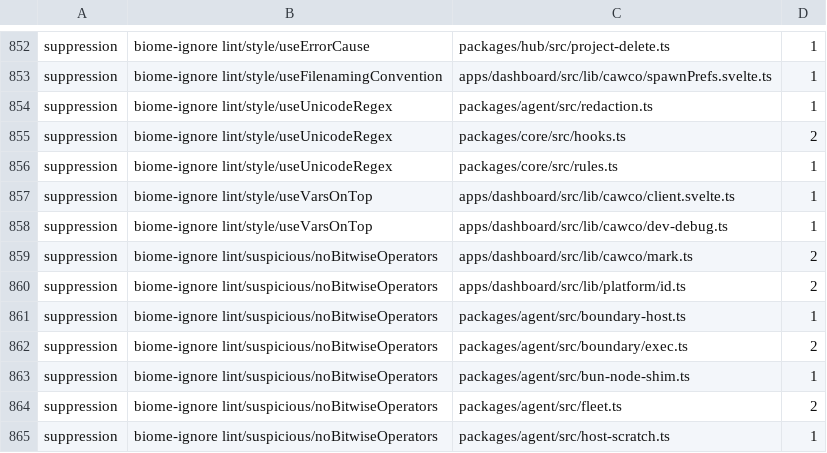
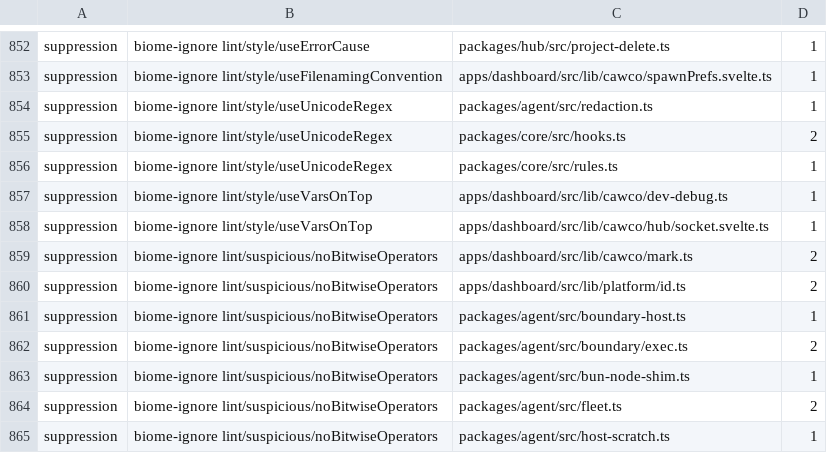
Before and after one commit to Bewinxed/cawco, a TSV file: scripts/escape-hatch-ratchet.baseline.tsv, drawn as a sheet; only a part is shown, gaps mark what is left out.

```diff
--- a/scripts/escape-hatch-ratchet.baseline.tsv
+++ b/scripts/escape-hatch-ratchet.baseline.tsv
@@ -856,4 +856,4 @@ suppression	biome-ignore lint/style/useUnicodeRegex	packages/core/src/hooks.ts	2
 suppression	biome-ignore lint/style/useUnicodeRegex	packages/core/src/rules.ts	1
-suppression	biome-ignore lint/style/useVarsOnTop	apps/dashboard/src/lib/cawco/client.svelte.ts	1
 suppression	biome-ignore lint/style/useVarsOnTop	apps/dashboard/src/lib/cawco/dev-debug.ts	1
+suppression	biome-ignore lint/style/useVarsOnTop	apps/dashboard/src/lib/cawco/hub/socket.svelte.ts	1
 suppression	biome-ignore lint/suspicious/noBitwiseOperators	apps/dashboard/src/lib/cawco/mark.ts	2
```
Also changed, not shown: 24 other files.
